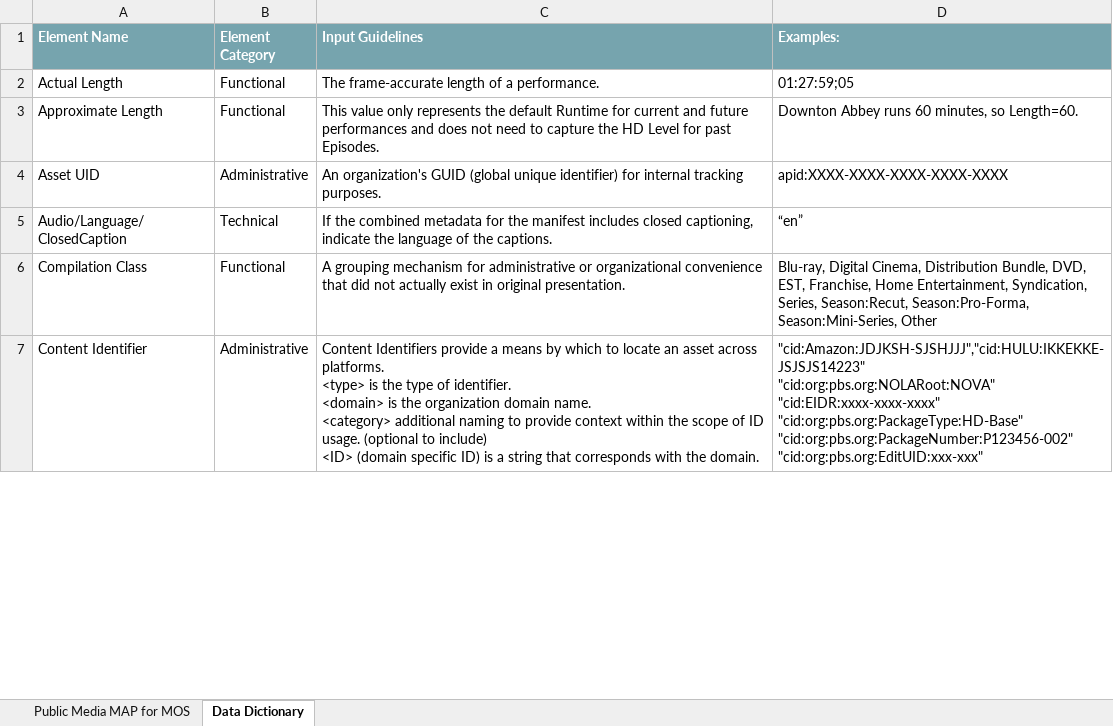
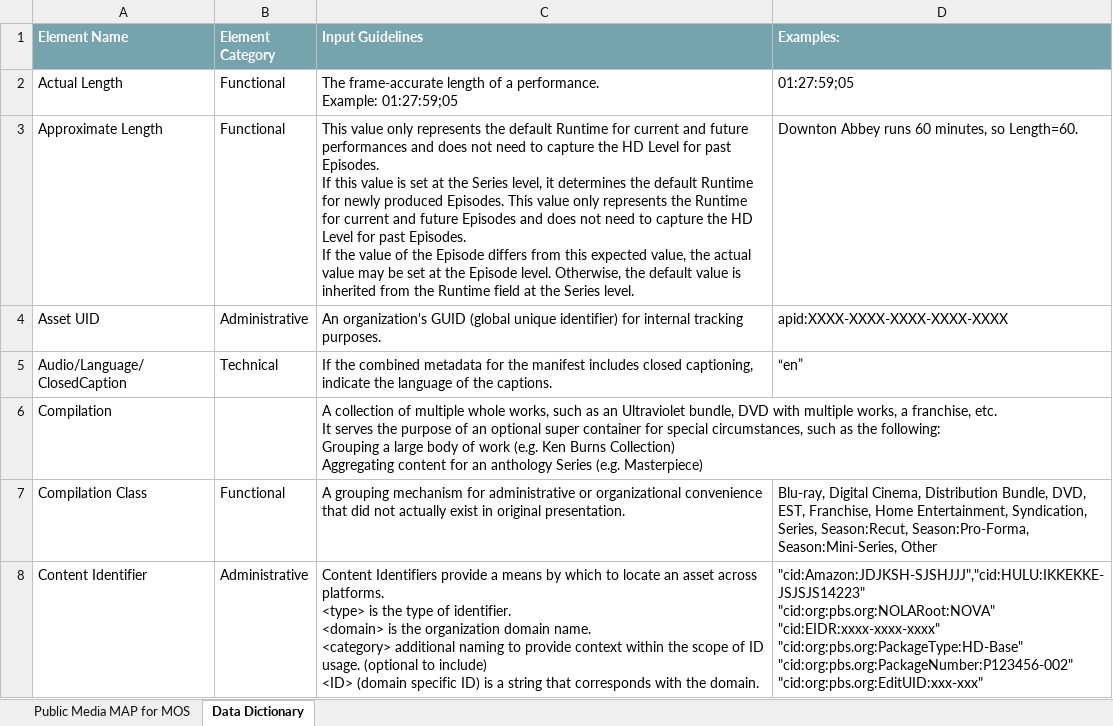
Before and after one commit to pbs-metadata/Enterprise-Metadata-Model, an Excel workbook: 2 - Common Metadata Application Profile (MAP)/MOS Common Metadata MAP.xlsx, sheet Data Dictionary, drawn as a sheet; only a part is shown; values as stored, in another font and other column widths than the file's, no borders; ↵ is a line break in a cell; the diff covers the shown part only; the diff names each change by its address in the sheet, - before the commit and + after, or states it on an @@ line.

Commit message:
Updates upon external party review of RC-5
Instantiated usewindow to support an array
Compilation Updates:
-Refined definition for compilation title
-Updated cardinality of compilation title to denote its optional role
-Added an example to Entry/Content Identifier and Entry@EntryNumber
-Removed the field Entry

Episode Updates:
Updated cardinality of release date to support many
-Updated the release date vocabulary schema
-Updated obligation for organization role
-Added the Talent ID element

Series Updates:
-Updated the release date vocabulary schema
-Updated obligation for organization role

Organization data elements:
Updates all definitions
Restrained address to 500 characters
Restrained phone to 25 characters
Restrained contact name to 500 characters

All Release Dates:
Updated the examples to support yyyy

Credits:
Updated the definition for role

Synopsis:
Replaced 100 within the element name to Short
Replaced 500 within the element name to Long
Updated all synopsis definitions

Appoximate Length:
-Updated definition

Country of Origin:
-Updated definition

```diff
--- a/2 - Common Metadata Application Profile (MAP)/MOS Common Metadata MAP.xlsx (sheet Data Dictionary)
+++ b/2 - Common Metadata Application Profile (MAP)/MOS Common Metadata MAP.xlsx (sheet Data Dictionary)
-C2 (Input Guidelines): …a performance.
+C2 (Input Guidelines): …a performance. ↵ Example: 01:27:59;05
-C3 (Input Guidelines): …past Episodes.
+C3 (Input Guidelines): …past Episodes. ↵ If this value is set at the Series level, it determines the default Runtime for newly produced Episodes. This value only represents the Runtime for current and future Episodes and does not need to capture the HD Level for past Episodes. ↵ If the value of the Episode differs from this expected value, the actual value may be set at the Episode level. Otherwise, the default value is inherited from the Runtime field at the Series level.
+row 6: Compilation |  | A collection of multiple whole works, such as an Ultraviolet bundle, DVD with multiple works, a franchise, etc. ↵ It serves the purpose of an optional super container for special circumstances, such as the following: ↵ Grouping a large body of work (e.g. Ken Burns Collection) ↵ Aggregating content for an anthology Series (e.g. Masterpiece)
```
Also changed, not shown: 1 added row, 2 removed rows and 7 edited cells elsewhere in this sheet, sheet Public Media MAP for MOS, formulas that keep their value.
